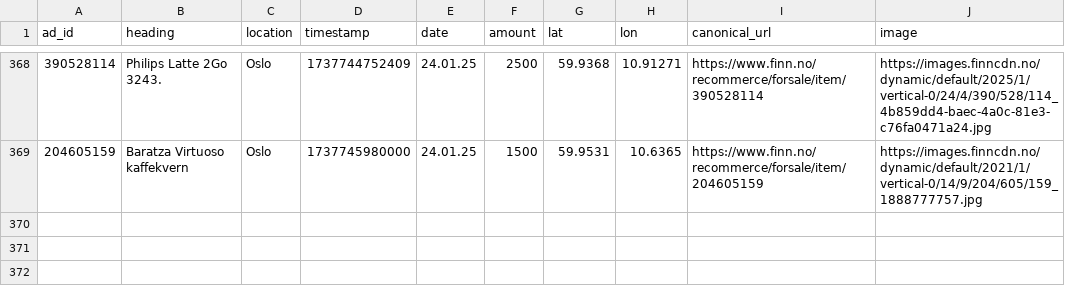
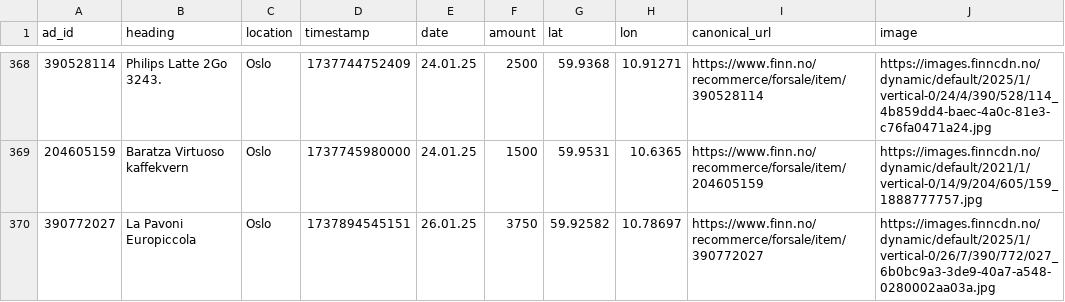
Before and after one commit to aslak01/espresso, a CSV file: data/espresso.csv, drawn as a sheet; only a part is shown, gaps mark what is left out; the diff names each change by its address in the sheet, - before the commit and + after, or states it on an @@ line.

```diff
--- a/data/espresso.csv
+++ b/data/espresso.csv
+row 370: 390772027 | La Pavoni Europiccola | Oslo | 1737894545151 | 26.01.25 | 3750 | 59.92582 | 10.78697 | https://www.finn.no/recommerce/forsale/item/390772027 | https://images.finncdn.no/dynamic/default/2025/1/vertical-0/26/7/390/772/027_6b0bc9a3-3de9-40a7-a548-0280002aa03a.jpg
```
